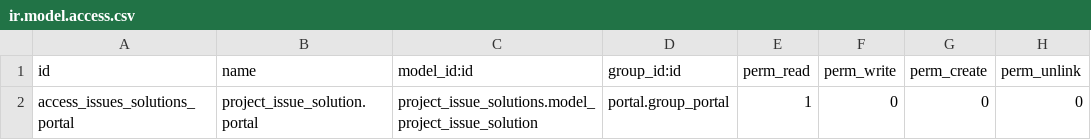
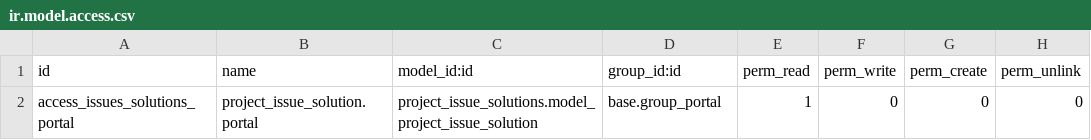
Before and after one commit to adhoc-dev/odoo-addons, a CSV file: portal_project_issue_solutions/security/ir.model.access.csv, drawn as a sheet.

Commit message:
FIX portal.group_portal to  base.group_portal

```diff
--- a/portal_project_issue_solutions/security/ir.model.access.csv
+++ b/portal_project_issue_solutions/security/ir.model.access.csv
@@ -1,2 +1,2 @@
 id,name,model_id:id,group_id:id,perm_read,perm_write,perm_create,perm_unlink
-access_issues_solutions_portal,project_issue_solution.portal,project_issue_solutions.model_project_issue_solution,portal.group_portal,1,0,0,0
+access_issues_solutions_portal,project_issue_solution.portal,project_issue_solutions.model_project_issue_solution,base.group_portal,1,0,0,0
```
Also changed, not shown: 1 other file.
